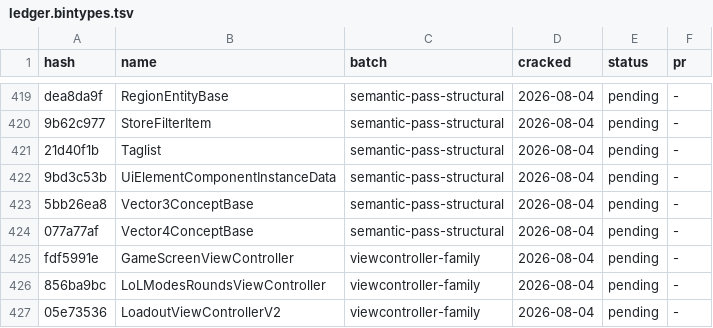
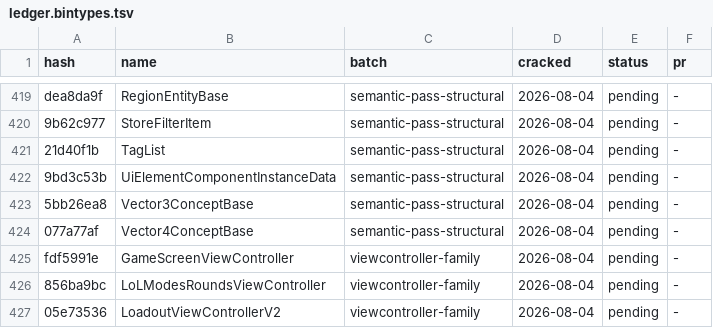
Before and after one commit to LeagueToolkit/lol-meta-classes, a TSV file: hashes/overrides/ledger.bintypes.tsv, drawn as a sheet; only a part is shown, gaps mark what is left out.

```diff
--- a/hashes/overrides/ledger.bintypes.tsv
+++ b/hashes/overrides/ledger.bintypes.tsv
@@ -420,3 +420,3 @@ dea8da9f	RegionEntityBase                                            	semantic-p
 9b62c977	StoreFilterItem                                             	semantic-pass-structural      	2026-08-04	pending  	-
-21d40f1b	Taglist                                                     	semantic-pass-structural      	2026-08-04	pending  	-
+21d40f1b	TagList                                                     	semantic-pass-structural      	2026-08-04	pending  	-
 9bd3c53b	UiElementComponentInstanceData                              	semantic-pass-structural      	2026-08-04	pending  	-
```
Also changed, not shown: hashes/overrides/batches.tsv, hashes/overrides/ledger.binfields.tsv, 4 other files.
